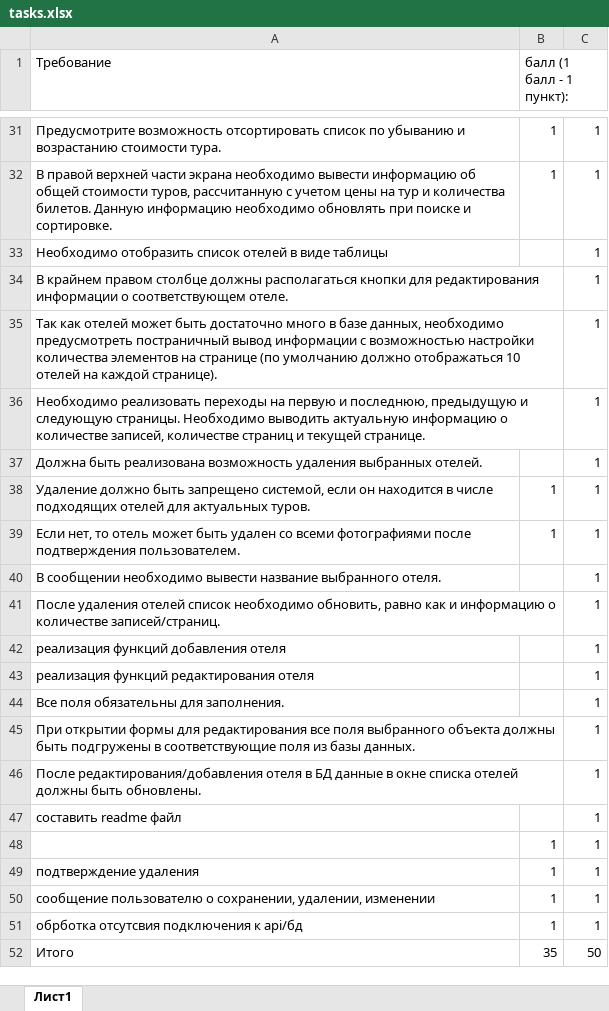
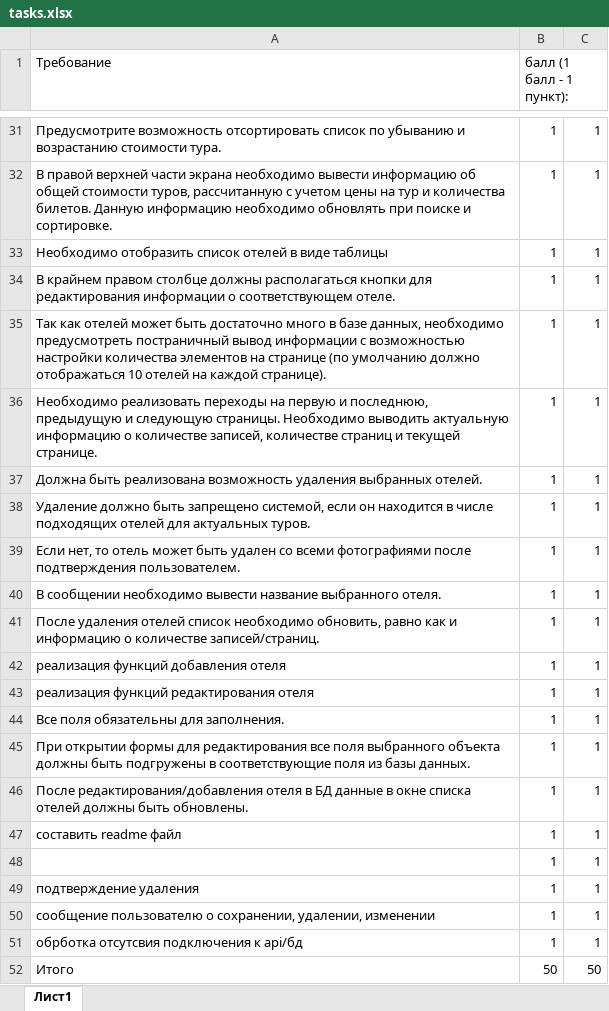
Before and after one commit to RangPinck/work_12, an Excel workbook: tasks.xlsx, sheet Лист1, drawn as a sheet; only a part is shown, gaps mark what is left out; values as stored, in another font and other column widths than the file's, no borders; the diff covers the shown part only; the diff names each change by its address in the sheet, - before the commit and + after, or states it on an @@ line.

```diff
--- a/tasks.xlsx (sheet Лист1)
+++ b/tasks.xlsx (sheet Лист1)
-B33:B37 (балл (1 балл - 1 пункт):): (empty)
+B33:B37 (балл (1 балл - 1 пункт):): 1
-B40:B47 (балл (1 балл - 1 пункт):): (empty)
+B40:B47 (балл (1 балл - 1 пункт):): 1
-B52 (балл (1 балл - 1 пункт):): 35
+B52 (балл (1 балл - 1 пункт):): 50
```
Also changed, not shown: 2 edited cells elsewhere in this sheet, 9 other files.
